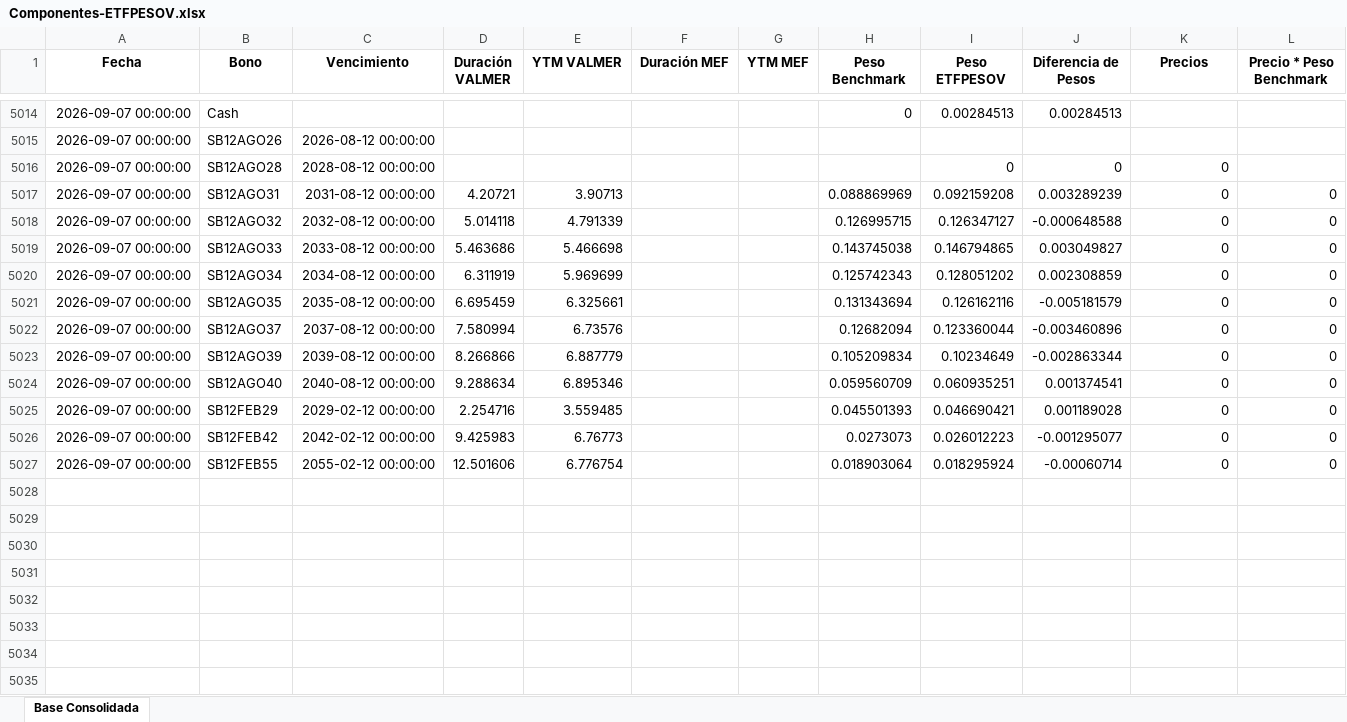
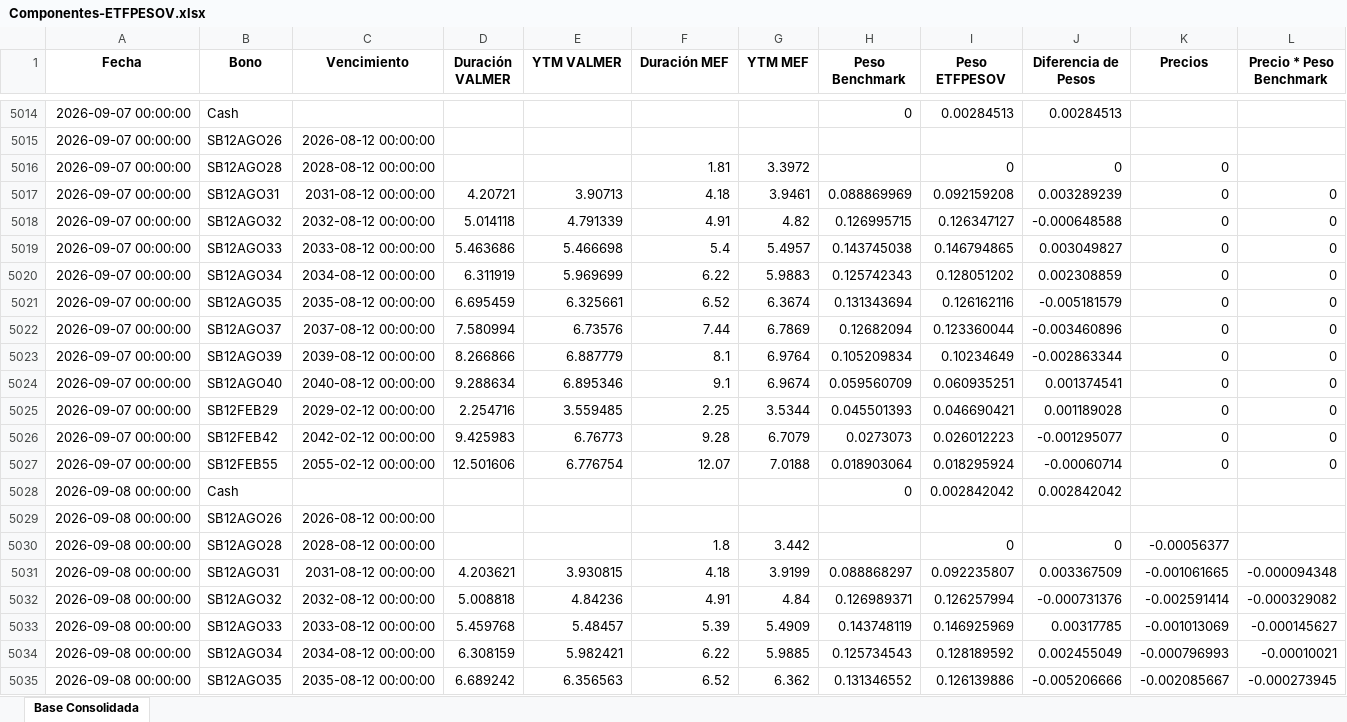
Before and after one commit to JoFRN26/Dashboard_ETFPESOV, an Excel workbook: Componentes-ETFPESOV.xlsx, sheet Base Consolidada, drawn as a sheet; only a part is shown, gaps mark what is left out; values as stored, in another font and other column widths than the file's, no borders; rows hold the shown columns only; the diff covers the shown part only; the diff names each change by its address in the sheet, - before the commit and + after, or states it on an @@ line.

Commit message:
Add files via upload

```diff
--- a/Componentes-ETFPESOV.xlsx (sheet Base Consolidada)
+++ b/Componentes-ETFPESOV.xlsx (sheet Base Consolidada)
-F5016 (Duración MEF): (empty)
+F5016 (Duración MEF): 1.81
-G5016 (YTM MEF): (empty)
+G5016 (YTM MEF): 3.3972
-F5017 (Duración MEF): (empty)
+F5017 (Duración MEF): 4.18
-G5017 (YTM MEF): (empty)
+G5017 (YTM MEF): 3.9461
-F5018 (Duración MEF): (empty)
+F5018 (Duración MEF): 4.91
-G5018 (YTM MEF): (empty)
+G5018 (YTM MEF): 4.82
-F5019 (Duración MEF): (empty)
+F5019 (Duración MEF): 5.4
-G5019 (YTM MEF): (empty)
+G5019 (YTM MEF): 5.4957
-F5020 (Duración MEF): (empty)
+F5020 (Duración MEF): 6.22
-G5020 (YTM MEF): (empty)
+G5020 (YTM MEF): 5.9883
-F5021 (Duración MEF): (empty)
+F5021 (Duración MEF): 6.52
-G5021 (YTM MEF): (empty)
+G5021 (YTM MEF): 6.3674
-F5022 (Duración MEF): (empty)
+F5022 (Duración MEF): 7.44
-G5022 (YTM MEF): (empty)
+G5022 (YTM MEF): 6.7869
-F5023 (Duración MEF): (empty)
+F5023 (Duración MEF): 8.1
-G5023 (YTM MEF): (empty)
+G5023 (YTM MEF): 6.9764
-F5024 (Duración MEF): (empty)
+F5024 (Duración MEF): 9.1
-G5024 (YTM MEF): (empty)
+G5024 (YTM MEF): 6.9674
-F5025 (Duración MEF): (empty)
+F5025 (Duración MEF): 2.25
-G5025 (YTM MEF): (empty)
+G5025 (YTM MEF): 3.5344
-F5026 (Duración MEF): (empty)
+F5026 (Duración MEF): 9.28
-G5026 (YTM MEF): (empty)
+G5026 (YTM MEF): 6.7079
-F5027 (Duración MEF): (empty)
+F5027 (Duración MEF): 12.07
-G5027 (YTM MEF): (empty)
+G5027 (YTM MEF): 7.0188
+row 5028: 2026-09-08 00:00:00 | Cash |  |  |  |  |  | 0 | 0.002842042 | 0.002842042
+row 5029: 2026-09-08 00:00:00 | SB12AGO26 | 2026-08-12 00:00:00
+row 5030: 2026-09-08 00:00:00 | SB12AGO28 | 2028-08-12 00:00:00 |  |  | 1.8 | 3.442 |  | 0 | 0 | -0.00056377
+row 5031: 2026-09-08 00:00:00 | SB12AGO31 | 2031-08-12 00:00:00 | 4.203621 | 3.930815 | 4.18 | 3.9199 | 0.088868297 | 0.092235807 | 0.003367509 | -0.001061665 | -0.000094348
+row 5032: 2026-09-08 00:00:00 | SB12AGO32 | 2032-08-12 00:00:00 | 5.008818 | 4.84236 | 4.91 | 4.84 | 0.126989371 | 0.126257994 | -0.000731376 | -0.002591414 | -0.000329082
+row 5033: 2026-09-08 00:00:00 | SB12AGO33 | 2033-08-12 00:00:00 | 5.459768 | 5.48457 | 5.39 | 5.4909 | 0.143748119 | 0.146925969 | 0.00317785 | -0.001013069 | -0.000145627
+row 5034: 2026-09-08 00:00:00 | SB12AGO34 | 2034-08-12 00:00:00 | 6.308159 | 5.982421 | 6.22 | 5.9885 | 0.125734543 | 0.128189592 | 0.002455049 | -0.000796993 | -0.00010021
+row 5035: 2026-09-08 00:00:00 | SB12AGO35 | 2035-08-12 00:00:00 | 6.689242 | 6.356563 | 6.52 | 6.362 | 0.131346552 | 0.126139886 | -0.005206666 | -0.002085667 | -0.000273945
```
Also changed, not shown: 6 added rows elsewhere in this sheet.
